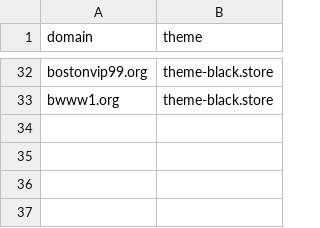
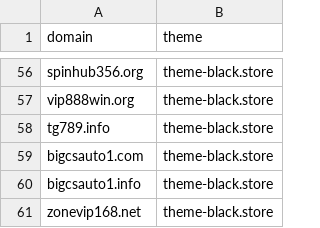
Before and after one commit to AnonymousVS/Website-Daily-Create, a CSV file: domains-config.csv, drawn as a sheet; only a part is shown, gaps mark what is left out; addresses are those after the commit; the diff covers the shown part only; the diff names each change by its address in the sheet, - before the commit and + after, or states it on an @@ line.

Commit message:
Update domains-config.csv

```diff
--- a/domains-config.csv
+++ b/domains-config.csv
-A56 (domain): bostonvip99.org
+A56 (domain): spinhub356.org
-A57 (domain): bwww1.org
+A57 (domain): vip888win.org
+row 58: tg789.info | theme-black.store
+row 59: bigcsauto1.com | theme-black.store
+row 60: bigcsauto1.info | theme-black.store
+row 61: zonevip168.net | theme-black.store
```
Also changed, not shown: 26 added rows, 2 removed rows and 28 edited cells elsewhere in this file.
